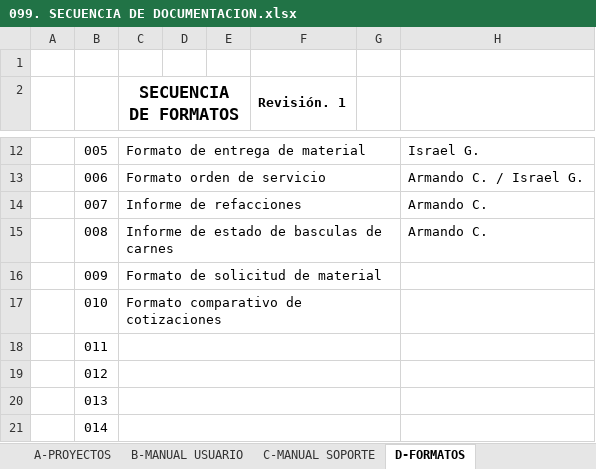
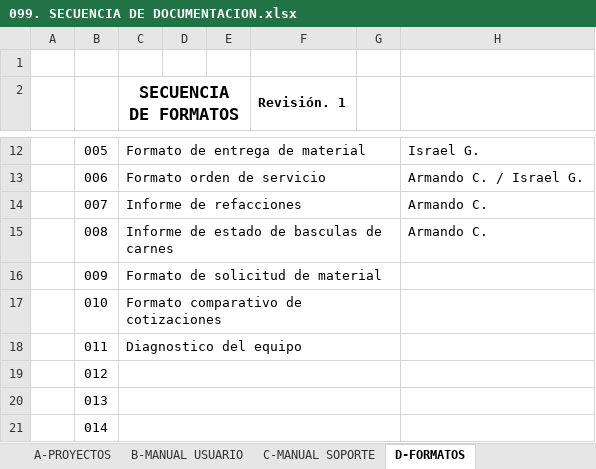
Before and after one commit to soporteccfn/Nomenclatura, an Excel workbook: 099. SECUENCIA DE DOCUMENTACION.xlsx, sheet D-FORMATOS, drawn as a sheet; only a part is shown, gaps mark what is left out; values as stored, in another font and other column widths than the file's, no borders; charts and pictures not drawn; the diff names each change by its address in the sheet, - before the commit and + after, or states it on an @@ line.

Commit message:
NOMENCLATURA

```diff
--- a/099. SECUENCIA DE DOCUMENTACION.xlsx (sheet D-FORMATOS)
+++ b/099. SECUENCIA DE DOCUMENTACION.xlsx (sheet D-FORMATOS)
-C18 (SECUENCIA DE FORMATOS): (empty)
+C18 (SECUENCIA DE FORMATOS): Diagnostico del equipo
```
